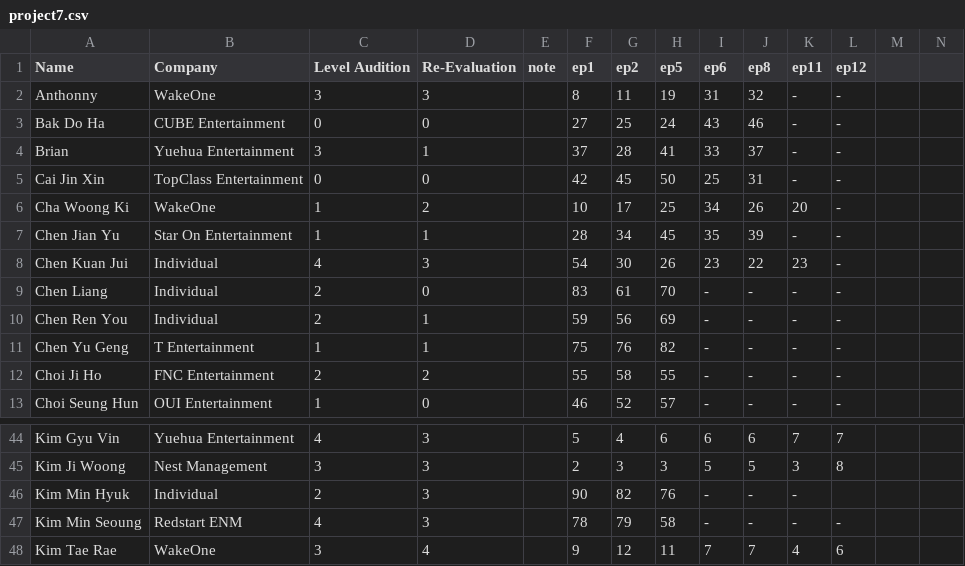
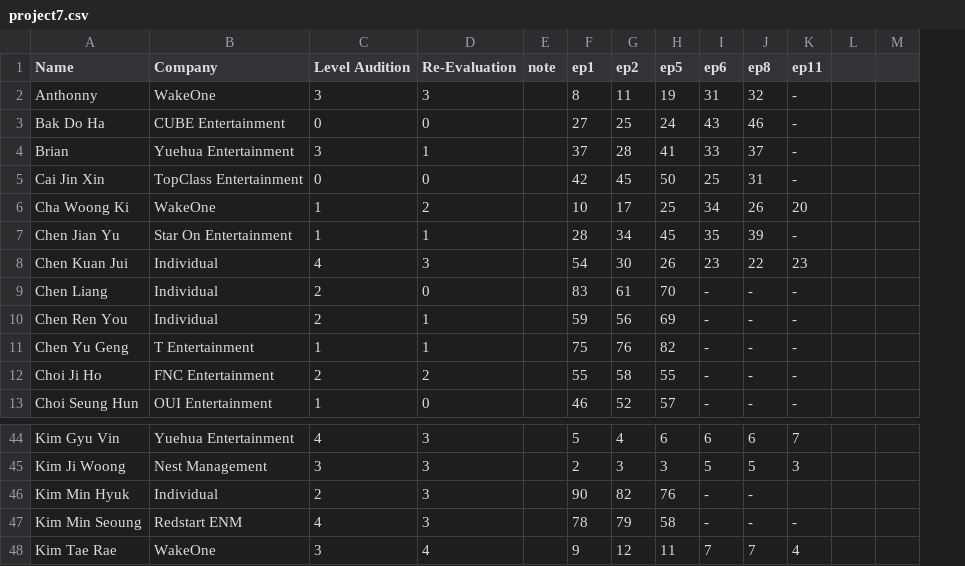
Before and after one commit to skzweme/p7chart, a CSV file: project7.csv, drawn as a sheet; only a part is shown, gaps mark what is left out; the diff names each change by its address in the sheet, - before the commit and + after, or states it on an @@ line.

```diff
--- a/project7.csv
+++ b/project7.csv
-column L (ep12), rows 2-13: all -; rows 44-48: 7 | 8 |  | - | 6
-K46 (ep11): -
+K46 (ep11): (empty)
```
Also changed, not shown: 1 other file.
